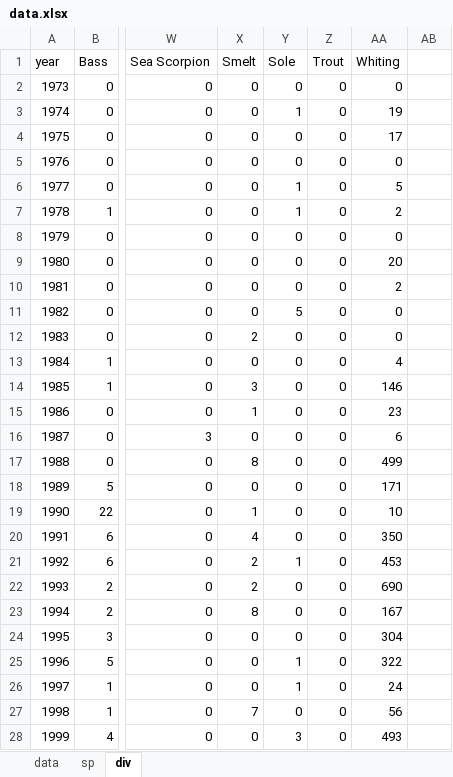
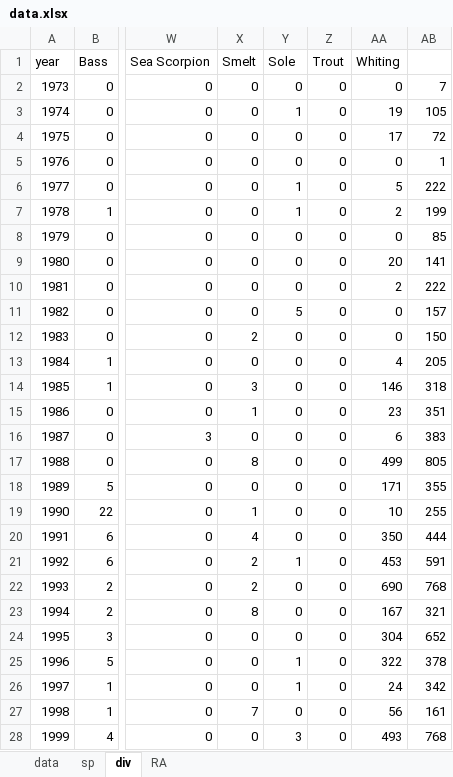
Before and after one commit to ThamesEstuaryPartnership/fisheriesexperiment, an Excel workbook: data.xlsx, sheet div, drawn as a sheet; only a part is shown, gaps mark what is left out; values as stored, in another font and other column widths than the file's, no borders; the diff covers the shown part only; the diff names each change by its address in the sheet, - before the commit and + after, or states it on an @@ line.

```diff
--- a/data.xlsx (sheet div)
+++ b/data.xlsx (sheet div)
+sheet tab: RA
-AB2: (empty)
+AB2: 7
-AB3: (empty)
+AB3: 105
-AB4: (empty)
+AB4: 72
-AB5: (empty)
+AB5: 1
-AB6: (empty)
+AB6: 222
-AB7: (empty)
+AB7: 199
-AB8: (empty)
+AB8: 85
-AB9: (empty)
+AB9: 141
-AB10: (empty)
+AB10: 222
-AB11: (empty)
+AB11: 157
-AB12: (empty)
+AB12: 150
-AB13: (empty)
+AB13: 205
-AB14: (empty)
+AB14: 318
-AB15: (empty)
+AB15: 351
-AB16: (empty)
+AB16: 383
-AB17: (empty)
+AB17: 805
-AB18: (empty)
+AB18: 355
-AB19: (empty)
+AB19: 255
-AB20: (empty)
+AB20: 444
-AB21: (empty)
+AB21: 591
-AB22: (empty)
+AB22: 768
-AB23: (empty)
+AB23: 321
-AB24: (empty)
+AB24: 652
-AB25: (empty)
+AB25: 378
-AB26: (empty)
+AB26: 342
-AB27: (empty)
+AB27: 161
-AB28: (empty)
+AB28: 768
```
Also changed, not shown: 23 edited cells elsewhere in this sheet, sheet sp, 2 other files.
